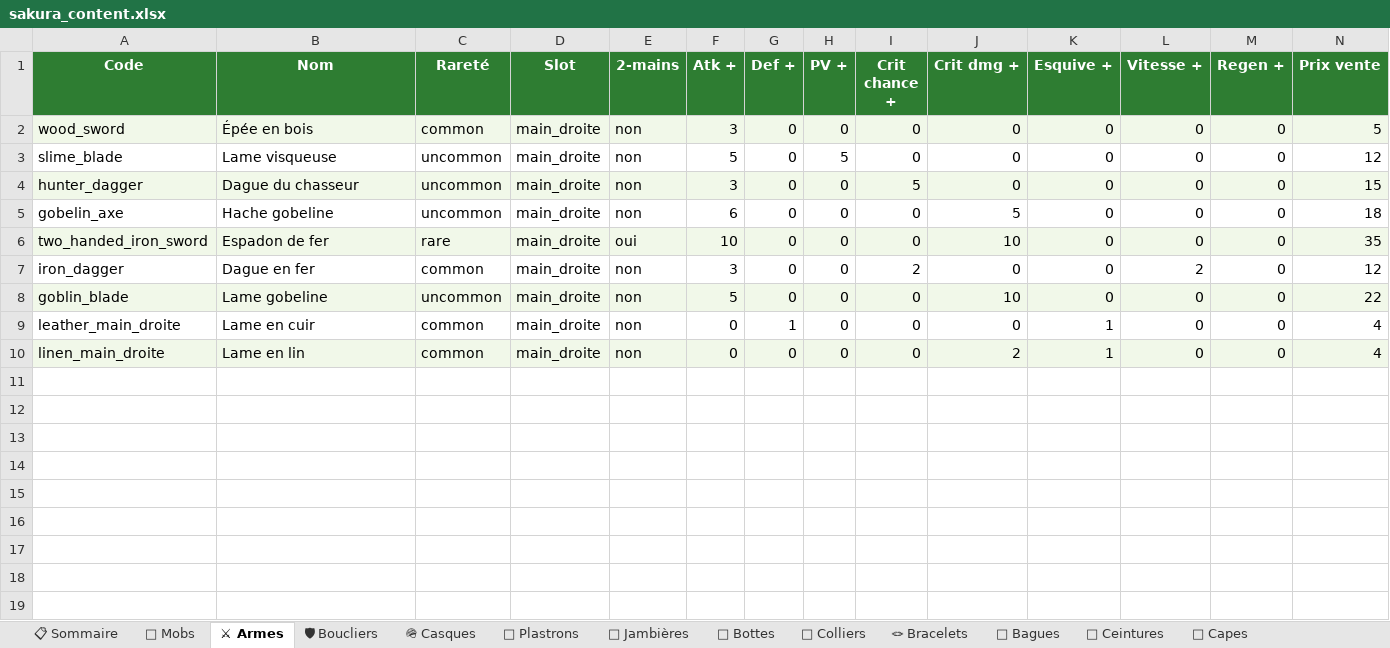
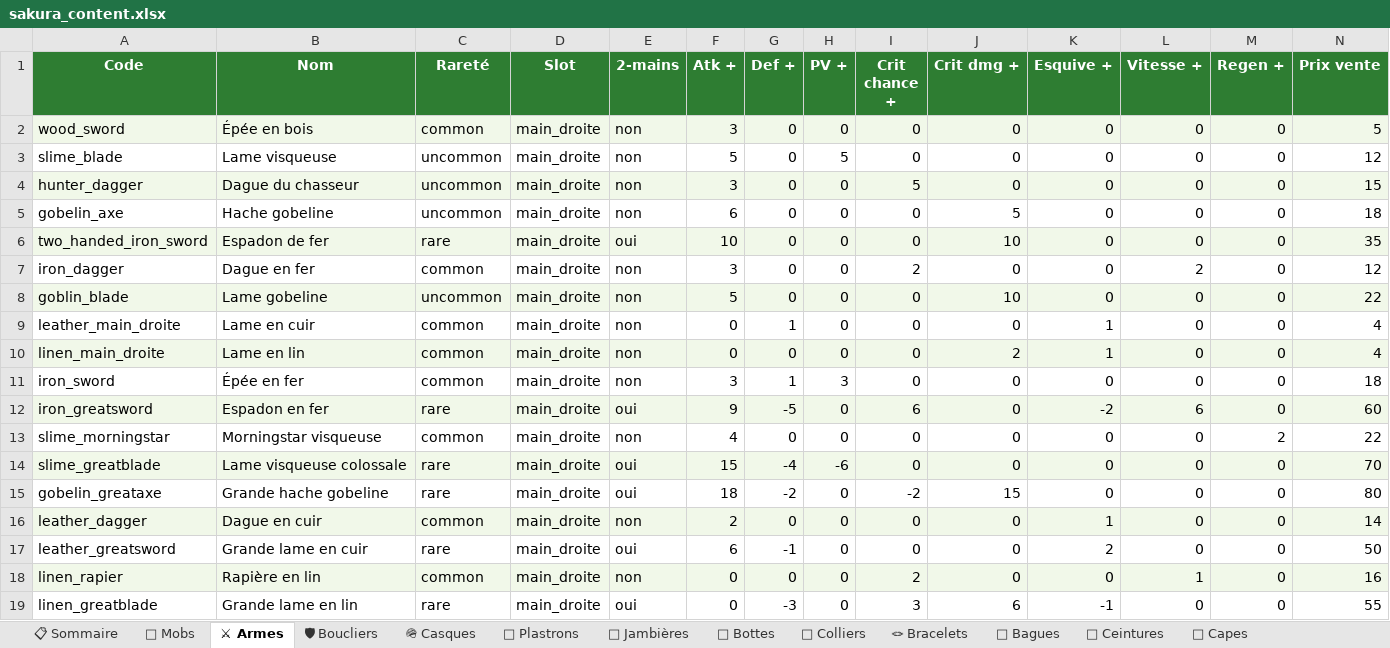
Before and after one commit to AltanDURAN/SakuraLeveling, an Excel workbook: docs/sakura_content.xlsx, sheet ⚔ Armes, drawn as a sheet; only a part is shown; values as stored, in another font and other column widths than the file's, no borders; rows hold the shown columns only; the diff names each change by its address in the sheet, - before the commit and + after, or states it on an @@ line.

```diff
--- a/docs/sakura_content.xlsx (sheet ⚔ Armes)
+++ b/docs/sakura_content.xlsx (sheet ⚔ Armes)
+row 11: iron_sword | Épée en fer | common | main_droite | non | 3 | 1 | 3 | 0 | 0 | 0 | 0 | 0 | 18
+row 12: iron_greatsword | Espadon en fer | rare | main_droite | oui | 9 | -5 | 0 | 6 | 0 | -2 | 6 | 0 | 60
+row 13: slime_morningstar | Morningstar visqueuse | common | main_droite | non | 4 | 0 | 0 | 0 | 0 | 0 | 0 | 2 | 22
+row 14: slime_greatblade | Lame visqueuse colossale | rare | main_droite | oui | 15 | -4 | -6 | 0 | 0 | 0 | 0 | 0 | 70
+row 15: gobelin_greataxe | Grande hache gobeline | rare | main_droite | oui | 18 | -2 | 0 | -2 | 15 | 0 | 0 | 0 | 80
+row 16: leather_dagger | Dague en cuir | common | main_droite | non | 2 | 0 | 0 | 0 | 0 | 1 | 0 | 0 | 14
+row 17: leather_greatsword | Grande lame en cuir | rare | main_droite | oui | 6 | -1 | 0 | 0 | 0 | 2 | 0 | 0 | 50
+row 18: linen_rapier | Rapière en lin | common | main_droite | non | 0 | 0 | 0 | 2 | 0 | 0 | 1 | 0 | 16
+row 19: linen_greatblade | Grande lame en lin | rare | main_droite | oui | 0 | -3 | 0 | 3 | 6 | -1 | 0 | 0 | 55
```
Also changed, not shown: sheet 🛠 Recettes, sheet 🛡 Boucliers, sheet 🌸 Panoplies, sheet 📋 Sommaire.
